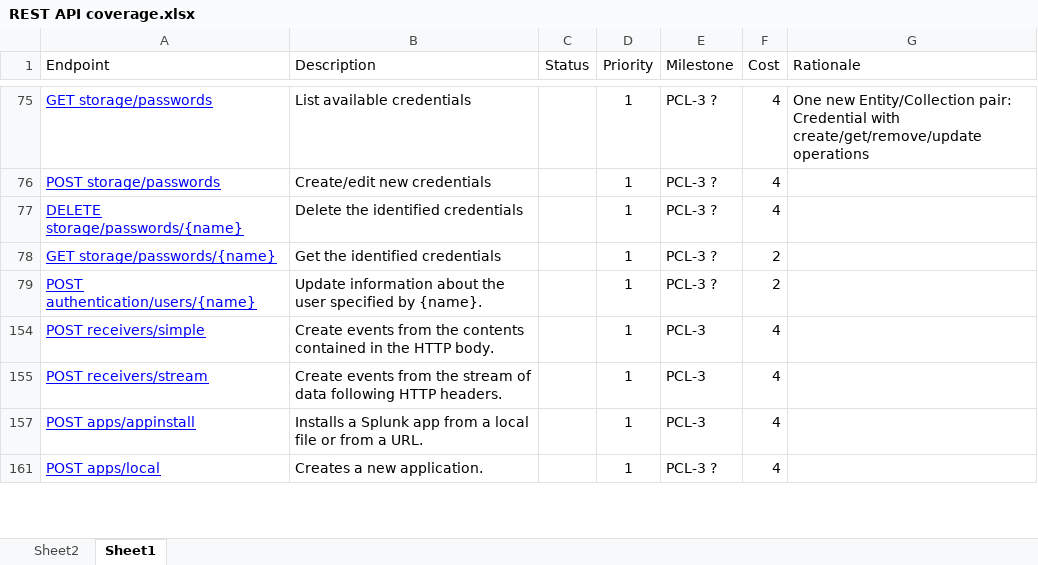
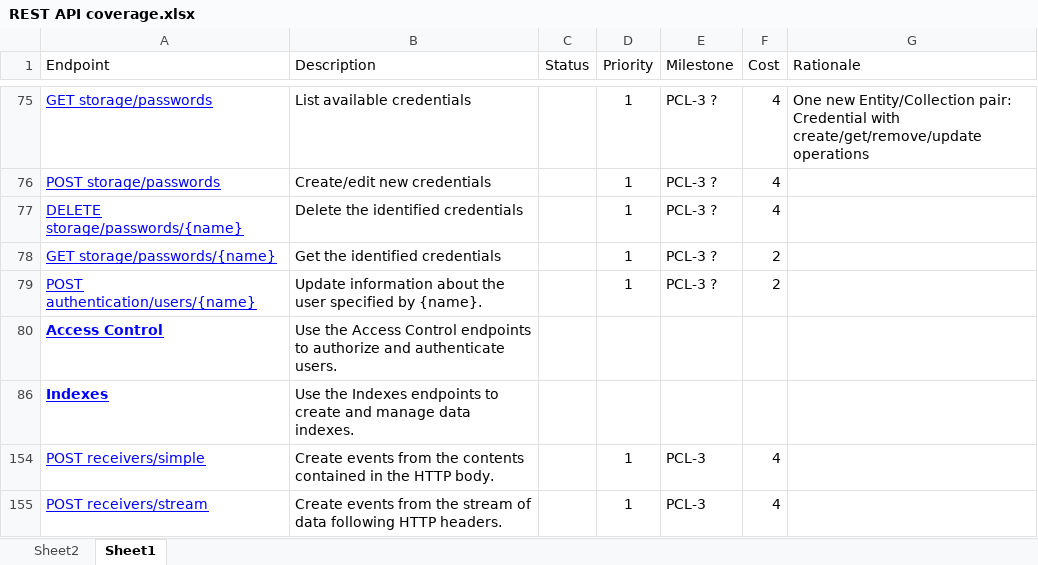
Before and after one commit to splunk/splunk-sdk-csharp-pcl, an Excel workbook: REST API coverage.xlsx, sheet Sheet1, drawn as a sheet; only a part is shown, gaps mark what is left out; the shorter side is filled out with more unchanged rows; values as stored, in another font and other column widths than the file's, no borders; table styles not drawn; the diff covers the shown part only; the diff names each change by its address in the sheet, - before the commit and + after, or states it on an @@ line.

```diff
--- a/REST API coverage.xlsx (sheet Sheet1)
+++ b/REST API coverage.xlsx (sheet Sheet1)
+row 80: Access Control | Use the Access Control endpoints to authorize and authenticate users. |  |  | Area
+row 86: Indexes | Use the Indexes endpoints to create and manage data indexes. |  |  | Area
```
Also changed, not shown: 9 added rows and cell formats elsewhere in this sheet, hidden cells.
